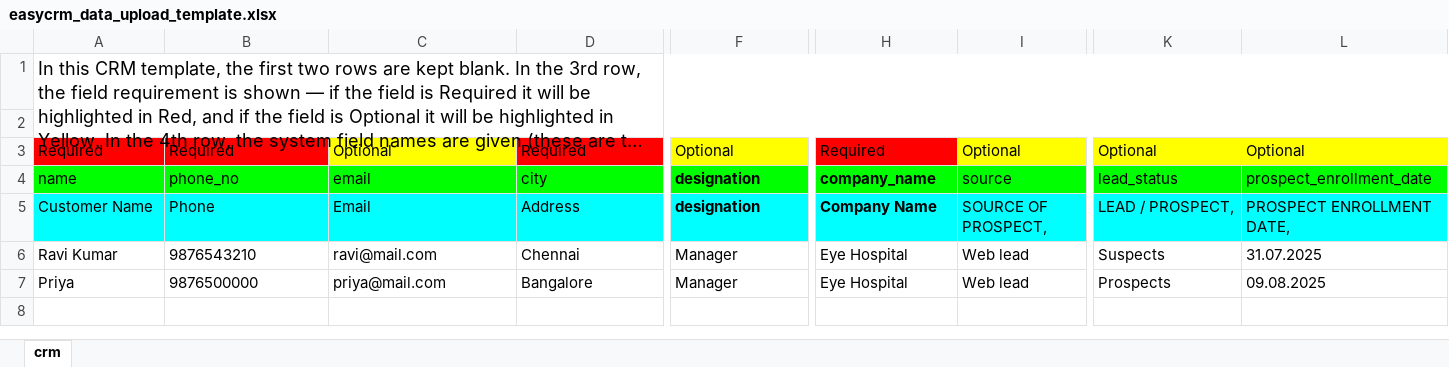
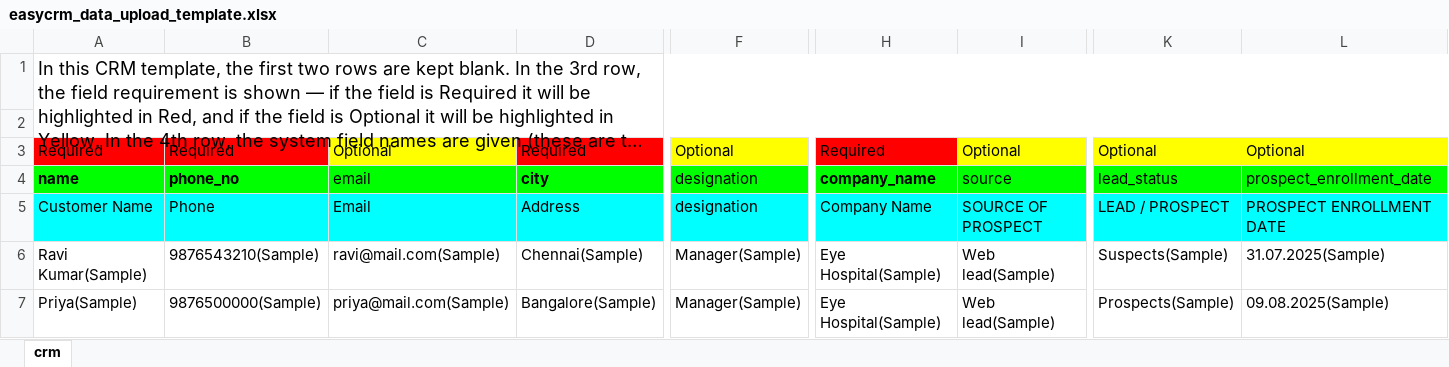
Before and after one commit to HapiApps/fullcomm_crm, an Excel workbook: assets/easycrm_data_upload_template.xlsx, sheet crm, drawn as a sheet; only a part is shown, gaps mark what is left out; long unchanged cells end in …; values as stored, in another font and other column widths than the file's, no borders; charts and pictures and conditional formats and table styles not drawn; the diff covers the shown part only; the diff names each change by its address in the sheet, - before the commit and + after, or states it on an @@ line.

```diff
--- a/assets/easycrm_data_upload_template.xlsx (sheet crm)
+++ b/assets/easycrm_data_upload_template.xlsx (sheet crm)
-A4:B4 bold: off
+A4:B4 bold: on
-D4 bold: off
+D4 bold: on
-F4 bold: on
+F4 bold: off
-F5:H5 bold: on
+F5:H5 bold: off
-I5: SOURCE OF PROSPECT,
+I5: SOURCE OF PROSPECT
-K5: LEAD / PROSPECT,
+K5: LEAD / PROSPECT
-L5: PROSPECT ENROLLMENT DATE,
+L5: PROSPECT ENROLLMENT DATE
-A6: Ravi Kumar
+A6: Ravi Kumar(Sample)
-B6: 9876543210
+B6: 9876543210(Sample)
-C6: ravi@mail.com
+C6: ravi@mail.com(Sample)
-D6: Chennai
+D6: Chennai(Sample)
-F6:F7: Manager
+F6:F7: Manager(Sample)
-H6:H7: Eye Hospital
+H6:H7: Eye Hospital(Sample)
-I6:I7: Web lead
+I6:I7: Web lead(Sample)
-K6: Suspects
+K6: Suspects(Sample)
-L6: 31.07.2025
+L6: 31.07.2025(Sample)
-A7: Priya
+A7: Priya(Sample)
-B7: 9876500000
+B7: 9876500000(Sample)
-C7: priya@mail.com
+C7: priya@mail.com(Sample)
-D7: Bangalore
+D7: Bangalore(Sample)
-K7: Prospects
+K7: Prospects(Sample)
-L7: 09.08.2025
+L7: 09.08.2025(Sample)
```
Also changed, not shown: 14 edited cells and cell formats elsewhere in this sheet, 3 other files.
